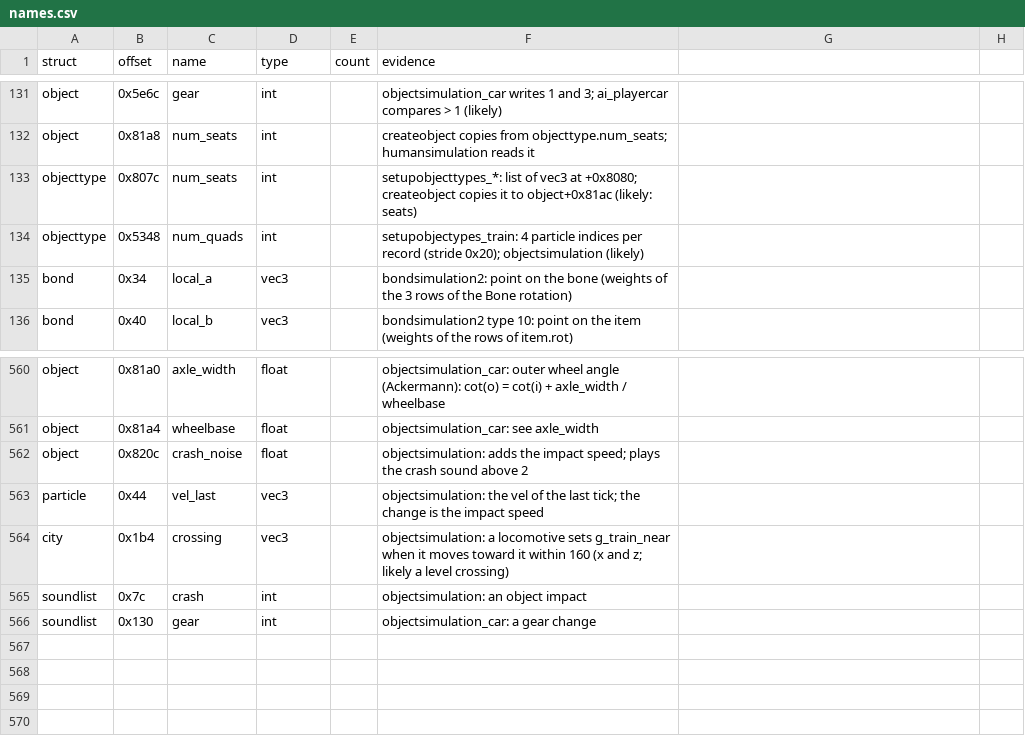
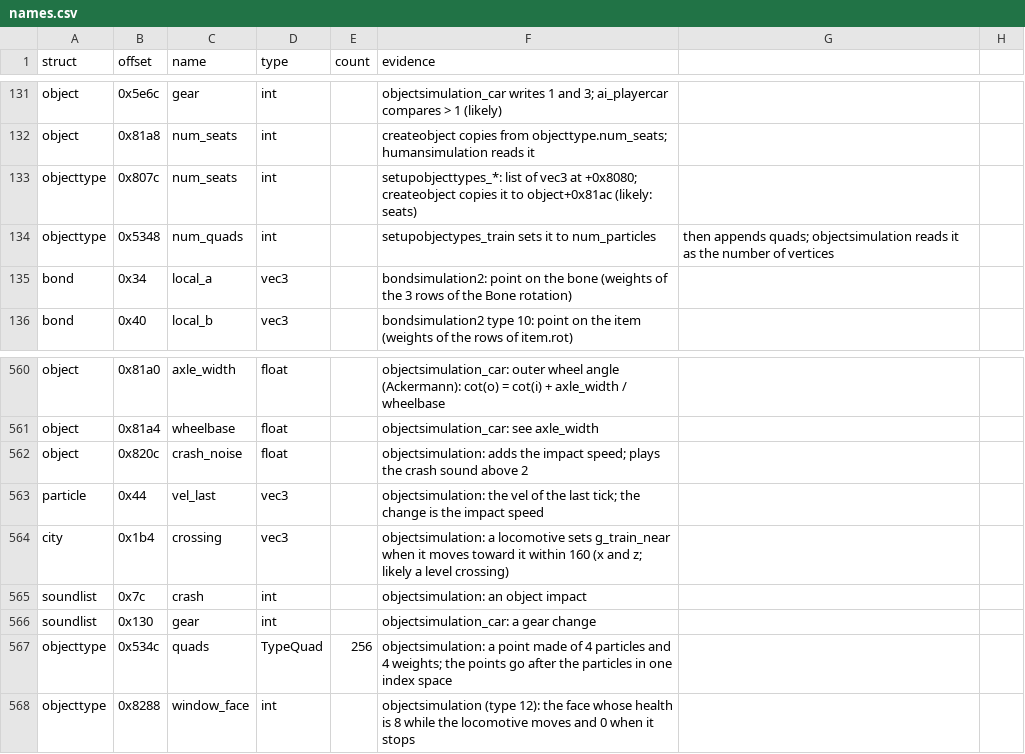
Before and after one commit to TheGreatVulpzin/OpenSubRosa24, a CSV file: analysis/structs/names.csv, drawn as a sheet; only a part is shown, gaps mark what is left out.

Commit message:
Rewrite objectsimulation, objecttimetolive and applydamageobject in clean C and document the objects

```diff
--- a/analysis/structs/names.csv
+++ b/analysis/structs/names.csv
@@ -133,3 +133,3 @@ object,0x81a8,num_seats,int,,createobject copies from objecttype.num_seats; huma
 objecttype,0x807c,num_seats,int,,setupobjecttypes_*: list of vec3 at +0x8080; createobject copies it to object+0x81ac (likely: seats)
-objecttype,0x5348,num_quads,int,,setupobjectypes_train: 4 particle indices per record (stride 0x20); objectsimulation (likely)
+objecttype,0x5348,num_quads,int,,setupobjectypes_train sets it to num_particles, then appends quads; objectsimulation reads it as the number of vertices
 bond,0x34,local_a,vec3,,bondsimulation2: point on the bone (weights of the 3 rows of the Bone rotation)
@@ -566 +566,3 @@ soundlist,0x7c,crash,int,,objectsimulation: an object impact
 soundlist,0x130,gear,int,,objectsimulation_car: a gear change
+objecttype,0x534c,quads,TypeQuad,256,"objectsimulation: a point made of 4 particles and 4 weights; the points go after the particles in one index space"
+objecttype,0x8288,window_face,int,,"objectsimulation (type 12): the face whose health is 8 while the locomotive moves and 0 when it stops"
```
Also changed, not shown: 11 other files.
